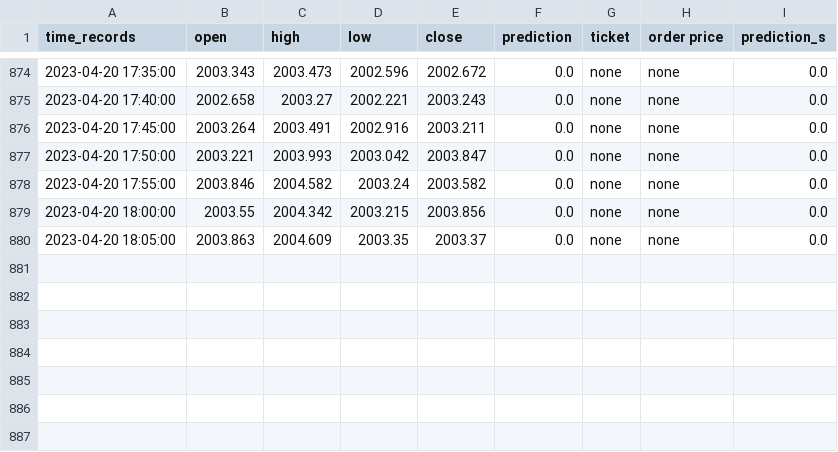
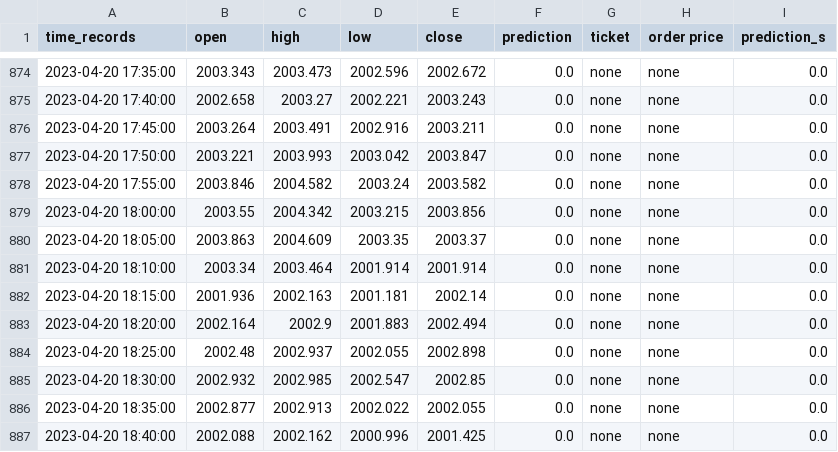
Before and after one commit to pkong001/Trading-bot-lsvm-v2, a CSV file: time_records_v2c.csv, drawn as a sheet; only a part is shown, gaps mark what is left out.

Commit message:
Updated at 2023-04-20 18:45:13

```diff
--- a/time_records_v2c.csv
+++ b/time_records_v2c.csv
@@ -880 +880,8 @@ time_records,open,high,low,close,prediction,ticket,order price,prediction_s
 2023-04-20 18:05:00,2003.863,2004.609,2003.35,2003.37,0.0,none,none,0.0
+2023-04-20 18:10:00,2003.34,2003.464,2001.914,2001.914,0.0,none,none,0.0
+2023-04-20 18:15:00,2001.936,2002.163,2001.181,2002.14,0.0,none,none,0.0
+2023-04-20 18:20:00,2002.164,2002.9,2001.883,2002.494,0.0,none,none,0.0
+2023-04-20 18:25:00,2002.48,2002.937,2002.055,2002.898,0.0,none,none,0.0
+2023-04-20 18:30:00,2002.932,2002.985,2002.547,2002.85,0.0,none,none,0.0
+2023-04-20 18:35:00,2002.877,2002.913,2002.022,2002.055,0.0,none,none,0.0
+2023-04-20 18:40:00,2002.088,2002.162,2000.996,2001.425,0.0,none,none,0.0
```
